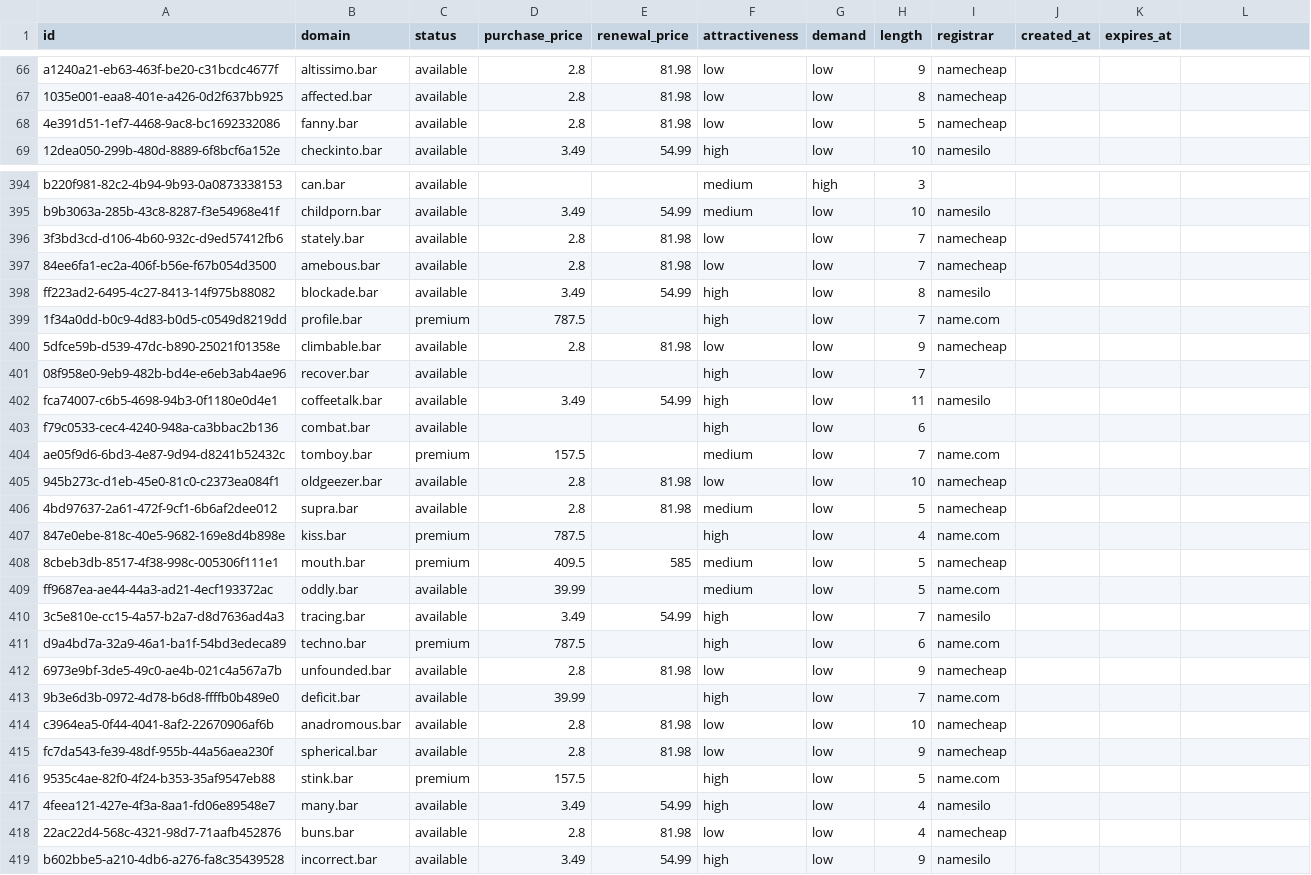
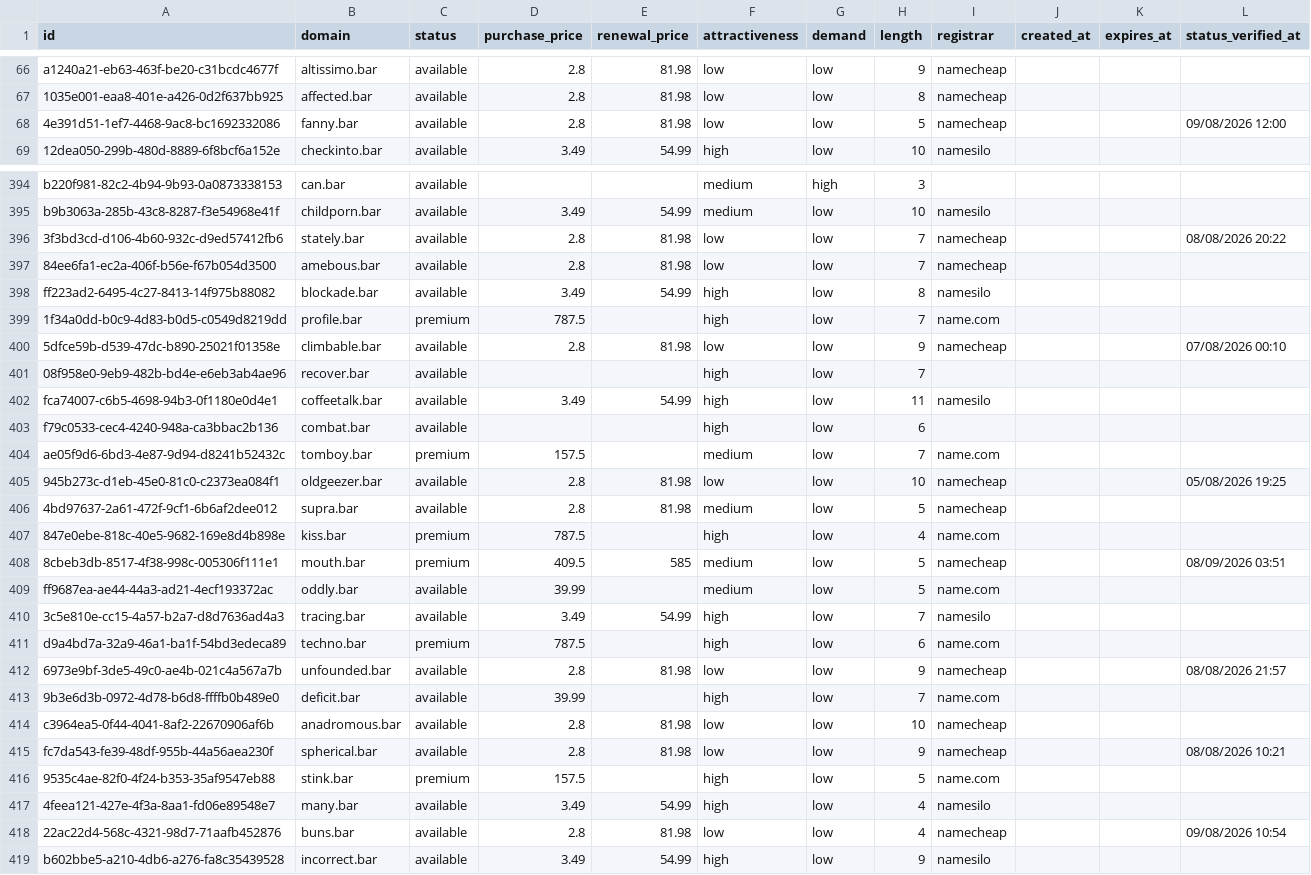
Before and after one commit to UniqueDomains/bar-oneword-domains, a CSV file: bar.csv, drawn as a sheet; only a part is shown, gaps mark what is left out; the diff covers the shown part only.

```diff
--- a/bar.csv
+++ b/bar.csv
@@ -1 +1 @@
-id,domain,status,purchase_price,renewal_price,attractiveness,demand,length,registrar,created_at,expires_at
+id,domain,status,purchase_price,renewal_price,attractiveness,demand,length,registrar,created_at,expires_at,status_verified_at
@@ -68 +68 @@ a1240a21-eb63-463f-be20-c31bcdc4677f,altissimo.bar,available,2.8,81.98,low,low,9
-4e391d51-1ef7-4468-9ac8-bc1692332086,fanny.bar,available,2.8,81.98,low,low,5,namecheap,,
+4e391d51-1ef7-4468-9ac8-bc1692332086,fanny.bar,available,2.8,81.98,low,low,5,namecheap,,,09/08/2026 12:00
@@ -396 +396 @@ b9b3063a-285b-43c8-8287-f3e54968e41f,childporn.bar,available,3.49,54.99,medium,l
-3f3bd3cd-d106-4b60-932c-d9ed57412fb6,stately.bar,available,2.8,81.98,low,low,7,namecheap,,
+3f3bd3cd-d106-4b60-932c-d9ed57412fb6,stately.bar,available,2.8,81.98,low,low,7,namecheap,,,08/08/2026 20:22
@@ -400 +400 @@ ff223ad2-6495-4c27-8413-14f975b88082,blockade.bar,available,3.49,54.99,high,low,
-5dfce59b-d539-47dc-b890-25021f01358e,climbable.bar,available,2.8,81.98,low,low,9,namecheap,,
+5dfce59b-d539-47dc-b890-25021f01358e,climbable.bar,available,2.8,81.98,low,low,9,namecheap,,,07/08/2026 00:10
@@ -405 +405 @@ ae05f9d6-6bd3-4e87-9d94-d8241b52432c,tomboy.bar,premium,157.5,,medium,low,7,name
-945b273c-d1eb-45e0-81c0-c2373ea084f1,oldgeezer.bar,available,2.8,81.98,low,low,10,namecheap,,
+945b273c-d1eb-45e0-81c0-c2373ea084f1,oldgeezer.bar,available,2.8,81.98,low,low,10,namecheap,,,05/08/2026 19:25
@@ -408 +408 @@ ae05f9d6-6bd3-4e87-9d94-d8241b52432c,tomboy.bar,premium,157.5,,medium,low,7,name
-8cbeb3db-8517-4f38-998c-005306f111e1,mouth.bar,premium,409.5,585,medium,low,5,namecheap,,
+8cbeb3db-8517-4f38-998c-005306f111e1,mouth.bar,premium,409.5,585,medium,low,5,namecheap,,,08/09/2026 03:51
@@ -412 +412 @@ d9a4bd7a-32a9-46a1-ba1f-54bd3edeca89,techno.bar,premium,787.5,,high,low,6,name.c
-6973e9bf-3de5-49c0-ae4b-021c4a567a7b,unfounded.bar,available,2.8,81.98,low,low,9,namecheap,,
+6973e9bf-3de5-49c0-ae4b-021c4a567a7b,unfounded.bar,available,2.8,81.98,low,low,9,namecheap,,,08/08/2026 21:57
@@ -415 +415 @@ c3964ea5-0f44-4041-8af2-22670906af6b,anadromous.bar,available,2.8,81.98,low,low,
-fc7da543-fe39-48df-955b-44a56aea230f,spherical.bar,available,2.8,81.98,low,low,9,namecheap,,
+fc7da543-fe39-48df-955b-44a56aea230f,spherical.bar,available,2.8,81.98,low,low,9,namecheap,,,08/08/2026 10:21
@@ -418 +418 @@ fc7da543-fe39-48df-955b-44a56aea230f,spherical.bar,available,2.8,81.98,low,low,9
-22ac22d4-568c-4321-98d7-71aafb452876,buns.bar,available,2.8,81.98,low,low,4,namecheap,,
+22ac22d4-568c-4321-98d7-71aafb452876,buns.bar,available,2.8,81.98,low,low,4,namecheap,,,09/08/2026 10:54
```
Also changed, not shown: 139 edited cells elsewhere in this file, 6 other files.
